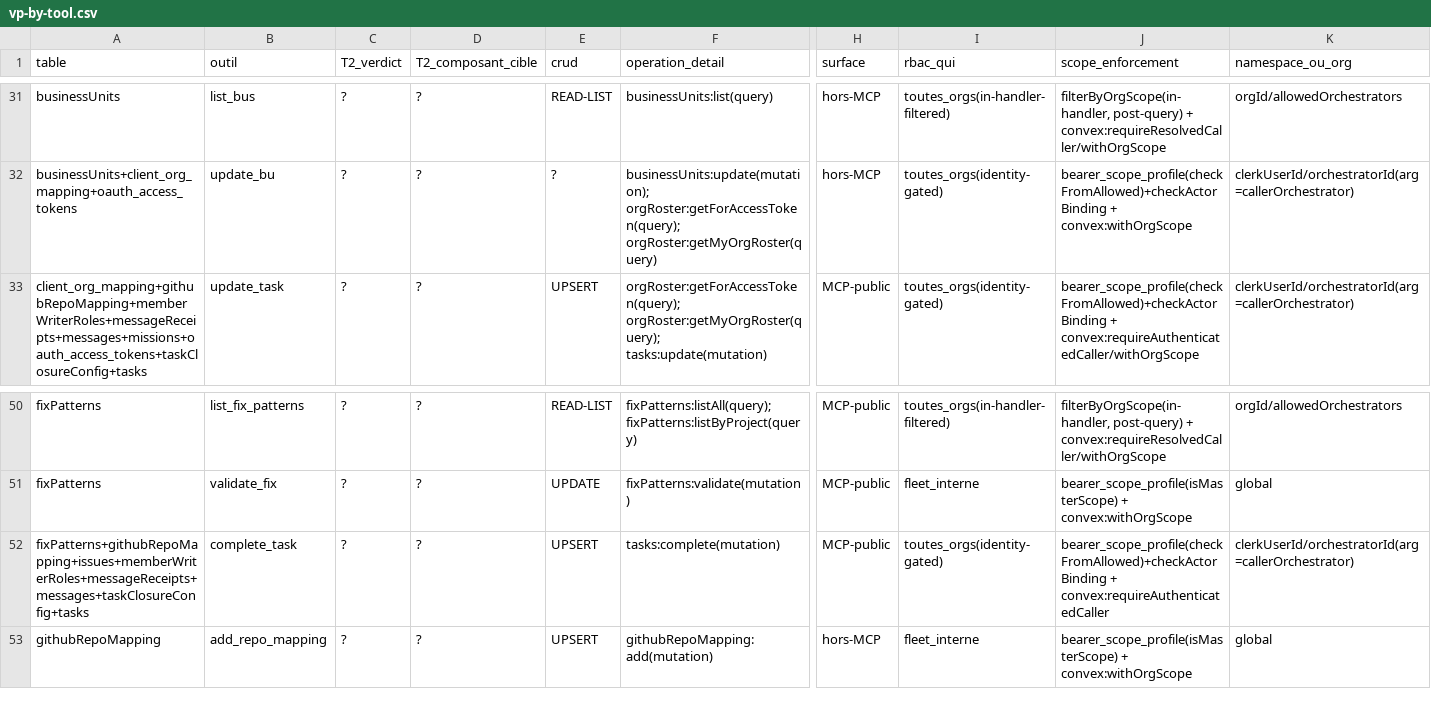
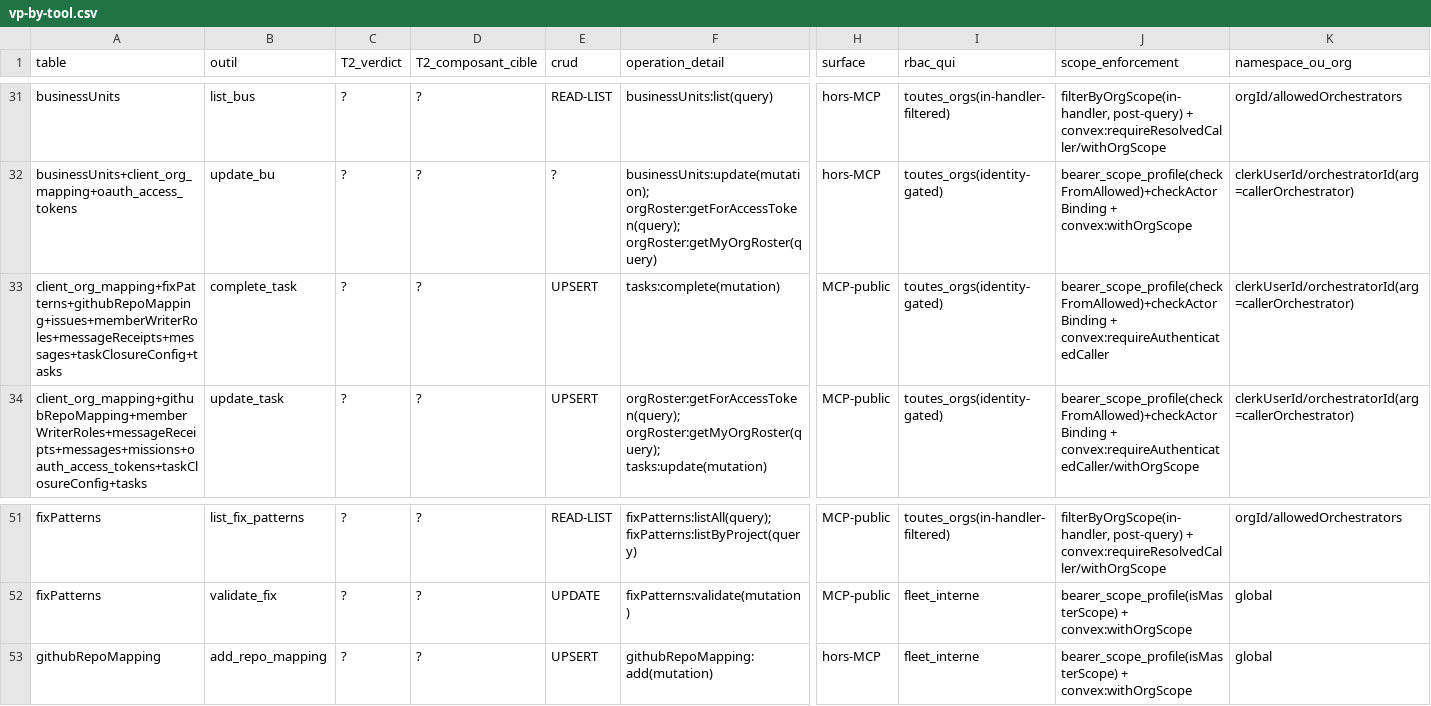
Before and after one commit to vantageos-agency/vantage-peers, a CSV file: .backend-doctor/vp-by-tool.csv, drawn as a sheet; only a part is shown, gaps mark what is left out; removed rows and columns are numbered as before the commit, all else as after; rows hold the shown columns only; the diff names each change by its address in the sheet, - before the commit and + after, or states it on an @@ line.

Commit message:
chore(oracle): regenerate backend-doctor CSVs (complete_task now reads client_org_mapping)

```diff
--- a/.backend-doctor/vp-by-tool.csv
+++ b/.backend-doctor/vp-by-tool.csv
+row 33: client_org_mapping+fixPatterns+githubRepoMapping+issues+memberWriterRoles+messageReceipts+messages+taskClosureConfig+tasks | complete_task | ? | ? | UPSERT | tasks:complete(mutation) | MCP-public | toutes_orgs(identity-gated) | bearer_scope_profile(checkFromAllowed)+checkActorBinding + convex:requireAuthenticatedCaller | clerkUserId/orchestratorId(arg=callerOrchestrator)
-row 52: fixPatterns+githubRepoMapping+issues+memberWriterRoles+messageReceipts+messages+taskClosureConfig+tasks | complete_task | ? | ? | UPSERT | tasks:complete(mutation) | MCP-public | toutes_orgs(identity-gated) | bearer_scope_profile(checkFromAllowed)+checkActorBinding + convex:requireAuthenticatedCaller | clerkUserId/orchestratorId(arg=callerOrchestrator)
```
Also changed, not shown: .backend-doctor/vp-writer-tier.csv.
